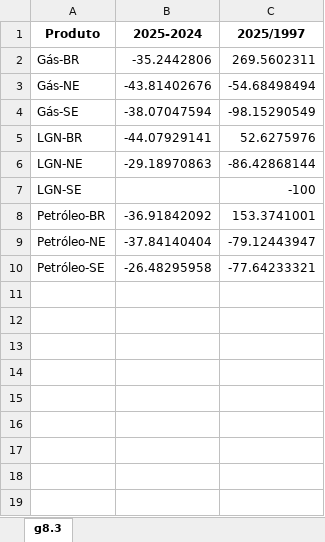
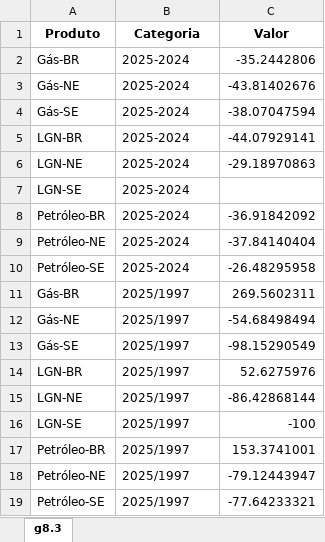
Before and after one commit to anuariosocieconomico/T25, an Excel workbook: Data/g8.3.xlsx, sheet g8.3, drawn as a sheet; values as stored, in another font and other column widths than the file's, no borders; removed rows and columns are numbered as before the commit, all else as after; the diff names each change by its address in the sheet, - before the commit and + after, or states it on an @@ line.

```diff
--- a/Data/g8.3.xlsx (sheet g8.3)
+++ b/Data/g8.3.xlsx (sheet g8.3)
-row 1: Produto | 2025-2024 | 2025/1997
+row 1: Produto | Categoria | Valor
+row 2: Gás-BR | 2025-2024 | -35.2442806
+row 3: Gás-NE | 2025-2024 | -43.81402676
+row 4: Gás-SE | 2025-2024 | -38.07047594
+row 5: LGN-BR | 2025-2024 | -44.07929141
+row 6: LGN-NE | 2025-2024 | -29.18970863
+row 7: LGN-SE | 2025-2024
+row 8: Petróleo-BR | 2025-2024 | -36.91842092
+row 9: Petróleo-NE | 2025-2024 | -37.84140404
+row 10: Petróleo-SE | 2025-2024 | -26.48295958
-B11: -35.2442806
+B11: 2025/1997
-B12: -43.81402676
+B12: 2025/1997
-B13: -38.07047594
+B13: 2025/1997
-B14: -44.07929141
+B14: 2025/1997
-B15: -29.18970863
+B15: 2025/1997
-B16: (empty)
+B16: 2025/1997
-B17: -36.91842092
+B17: 2025/1997
-B18: -37.84140404
+B18: 2025/1997
-B19: -26.48295958
+B19: 2025/1997
```
Also changed, not shown: 1 other file.
